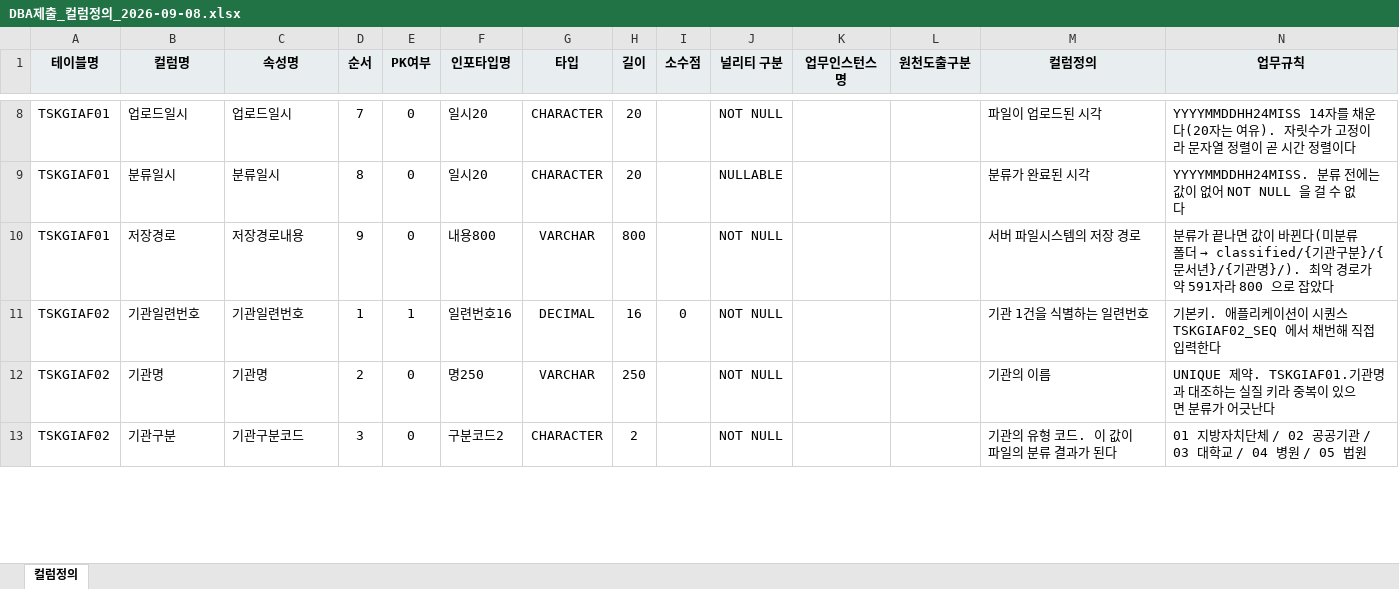
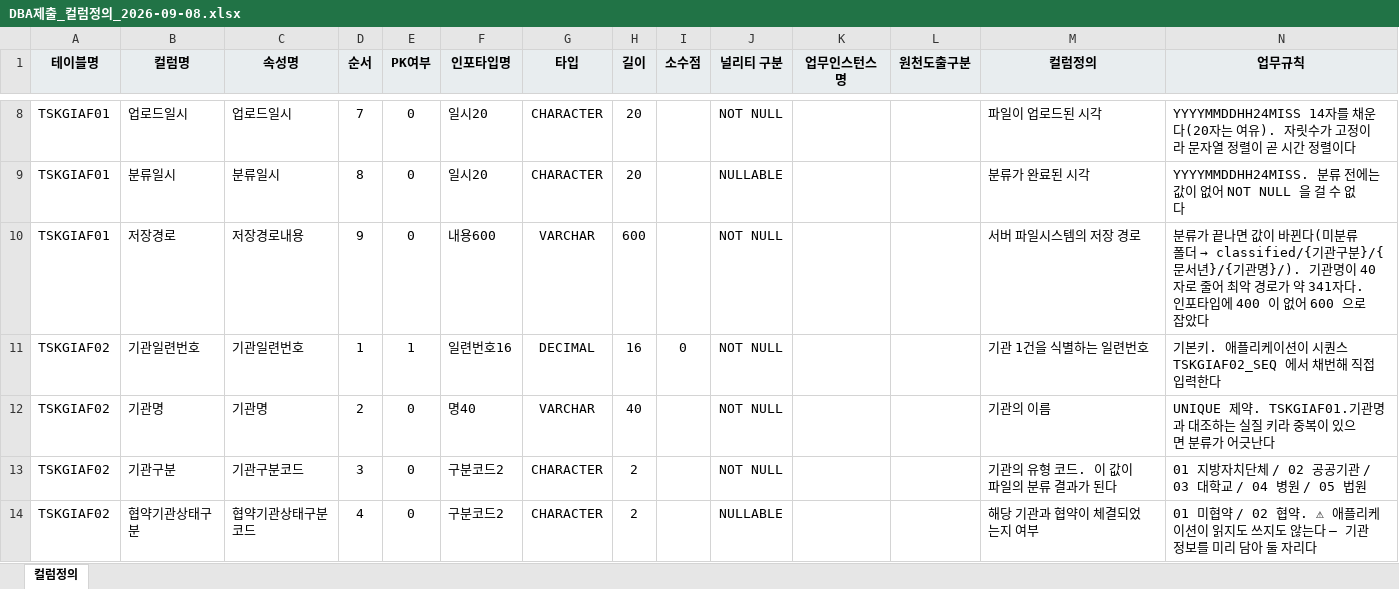
Before and after one commit to ukiKwon/GGReportAgent, an Excel workbook: uploader/docs/DBA제출_컬럼정의_2026-09-08.xlsx, sheet 컬럼정의, drawn as a sheet; only a part is shown, gaps mark what is left out; values as stored, in another font and other column widths than the file's, no borders; the diff covers the shown part only; the diff names each change by its address in the sheet, - before the commit and + after, or states it on an @@ line.

```diff
--- a/uploader/docs/DBA제출_컬럼정의_2026-09-08.xlsx (sheet 컬럼정의)
+++ b/uploader/docs/DBA제출_컬럼정의_2026-09-08.xlsx (sheet 컬럼정의)
-F10 (인포타입명): 내용800
+F10 (인포타입명): 내용600
-H10 (길이): 800
+H10 (길이): 600
-N10 (업무규칙): …기관명}/). 최악 경로가 약 591자라 800 으로 잡…
+N10 (업무규칙): …기관명}/). 기관명이 40자로 줄어 최악 경로가 약 341자다. 인포타입에 400 이 없어 600 으로 잡…
-F12 (인포타입명): 명250
+F12 (인포타입명): 명40
-H12 (길이): 250
+H12 (길이): 40
+row 14: TSKGIAF02 | 협약기관상태구분 | 협약기관상태구분코드 | 4 | 0 | 구분코드2 | CHARACTER | 2 |  | NULLABLE |  |  | 해당 기관과 협약이 체결되었는지 여부 | 01 미협약 / 02 협약. ⚠ 애플리케이션이 읽지도 쓰지도 않는다 — 기관 정보를 미리 담아 둘 자리다
```
Also changed, not shown: 3 added rows and 6 edited cells elsewhere in this sheet, 7 other files.
